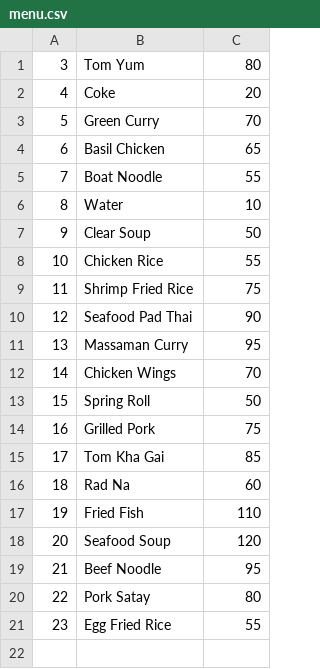
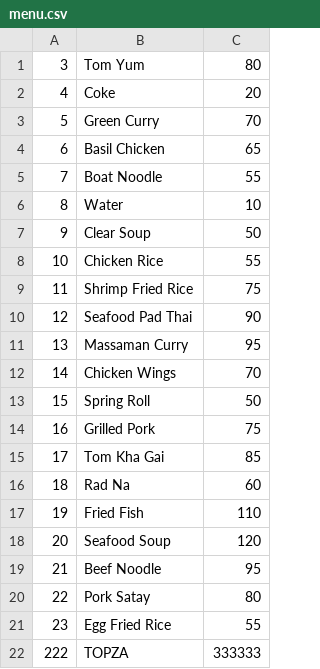
Before and after one commit to SirichatButddeekhan/Compro-project, a CSV file: data/menu.csv, drawn as a sheet.

```diff
--- a/data/menu.csv
+++ b/data/menu.csv
@@ -21 +21,2 @@
 23,Egg Fried Rice,55
+222,TOPZA,333333
```
Also changed, not shown: 2 other files.
